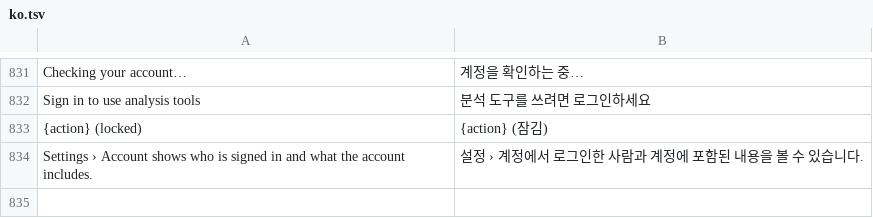
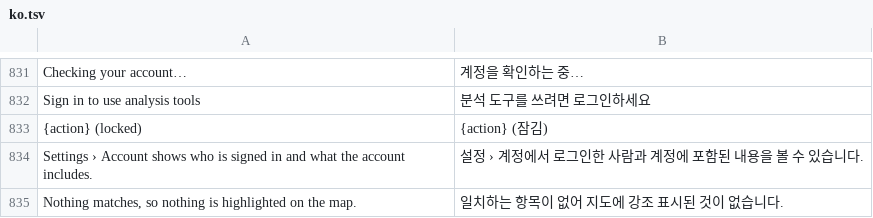
Before and after one commit to kangning-huang/LayeredMap, a TSV file: crates/lm-core/src/i18n/ko.tsv, drawn as a sheet; only a part is shown, gaps mark what is left out; the diff names each change by its address in the sheet, - before the commit and + after, or states it on an @@ line.

```diff
--- a/crates/lm-core/src/i18n/ko.tsv
+++ b/crates/lm-core/src/i18n/ko.tsv
+row 835: Nothing matches, so nothing is highlighted on the map. | 일치하는 항목이 없어 지도에 강조 표시된 것이 없습니다.
```
Also changed, not shown: crates/lm-core/src/i18n/de.tsv, crates/lm-core/src/i18n/ja.tsv, 55 other files.
